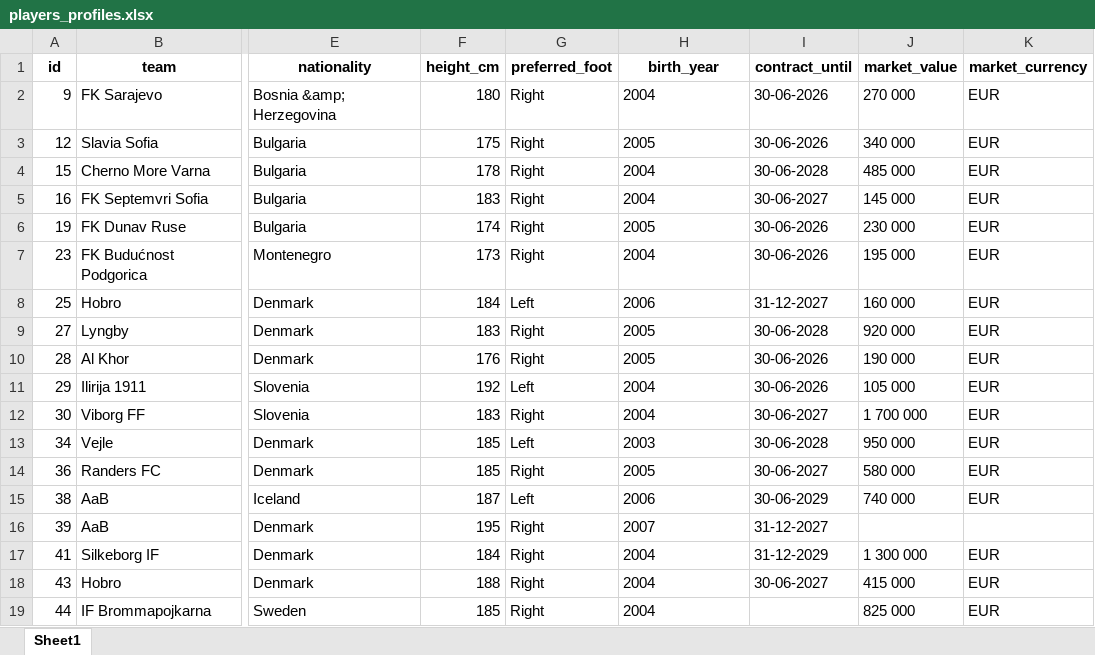
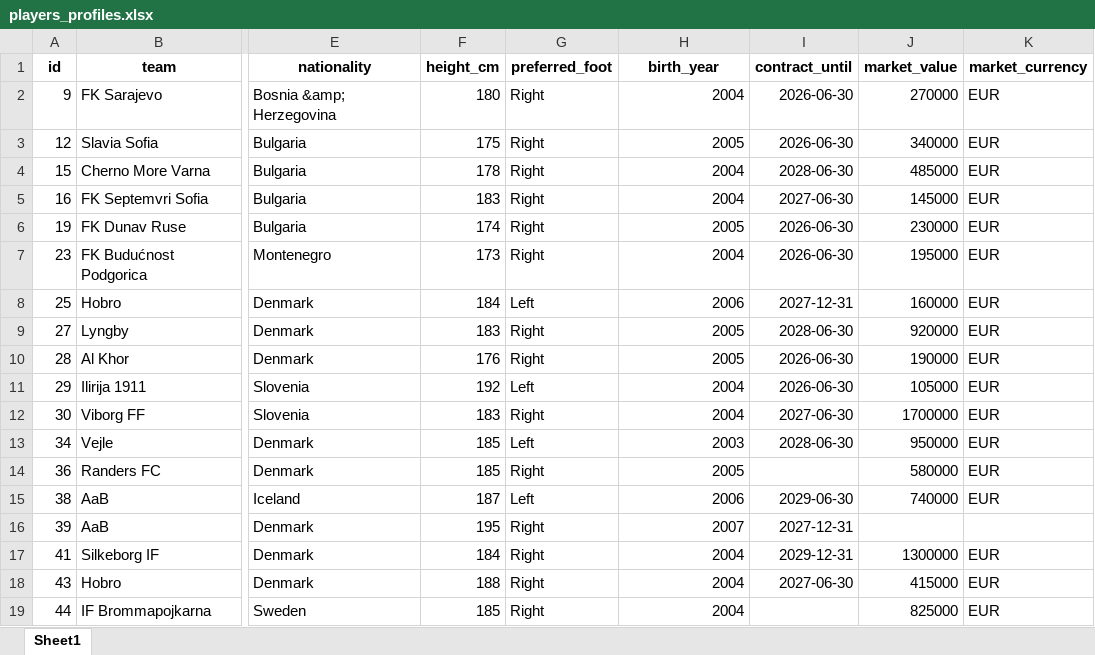
Before and after one commit to PetrMelicharik/fmscoutscz, an Excel workbook: players_profiles.xlsx, sheet Sheet1, drawn as a sheet; only a part is shown, gaps mark what is left out; values as stored, in another font and other column widths than the file's, no borders; the diff covers the shown part only; the diff names each change by its address in the sheet, - before the commit and + after, or states it on an @@ line.

```diff
--- a/players_profiles.xlsx (sheet Sheet1)
+++ b/players_profiles.xlsx (sheet Sheet1)
-H2:H19 alignment: left
+H2:H19 alignment: right
-I2:I3 (contract_until): 30-06-2026
+I2:I3 (contract_until): 2026-06-30
-J2 (market_value): 270 000
+J2 (market_value): 270000
-J3 (market_value): 340 000
+J3 (market_value): 340000
-I4 (contract_until): 30-06-2028
+I4 (contract_until): 2028-06-30
-J4 (market_value): 485 000
+J4 (market_value): 485000
-I5 (contract_until): 30-06-2027
+I5 (contract_until): 2027-06-30
-J5 (market_value): 145 000
+J5 (market_value): 145000
-I6:I7 (contract_until): 30-06-2026
+I6:I7 (contract_until): 2026-06-30
-J6 (market_value): 230 000
+J6 (market_value): 230000
-J7 (market_value): 195 000
+J7 (market_value): 195000
-I8 (contract_until): 31-12-2027
+I8 (contract_until): 2027-12-31
-J8 (market_value): 160 000
+J8 (market_value): 160000
-I9 (contract_until): 30-06-2028
+I9 (contract_until): 2028-06-30
-J9 (market_value): 920 000
+J9 (market_value): 920000
-I10:I11 (contract_until): 30-06-2026
+I10:I11 (contract_until): 2026-06-30
-J10 (market_value): 190 000
+J10 (market_value): 190000
-J11 (market_value): 105 000
+J11 (market_value): 105000
-I12 (contract_until): 30-06-2027
+I12 (contract_until): 2027-06-30
-J12 (market_value): 1 700 000
+J12 (market_value): 1700000
-I13 (contract_until): 30-06-2028
+I13 (contract_until): 2028-06-30
-J13 (market_value): 950 000
+J13 (market_value): 950000
-I14 (contract_until): 30-06-2027
+I14 (contract_until): (empty)
-J14 (market_value): 580 000
+J14 (market_value): 580000
-I15 (contract_until): 30-06-2029
+I15 (contract_until): 2029-06-30
-J15 (market_value): 740 000
+J15 (market_value): 740000
-I16 (contract_until): 31-12-2027
+I16 (contract_until): 2027-12-31
-I17 (contract_until): 31-12-2029
+I17 (contract_until): 2029-12-31
-J17 (market_value): 1 300 000
+J17 (market_value): 1300000
-I18 (contract_until): 30-06-2027
+I18 (contract_until): 2027-06-30
-J18 (market_value): 415 000
+J18 (market_value): 415000
-J19 (market_value): 825 000
+J19 (market_value): 825000
```
Also changed, not shown: 837 edited cells and cell formats elsewhere in this sheet, players_ratings.xlsx, players_stats.xlsx.
